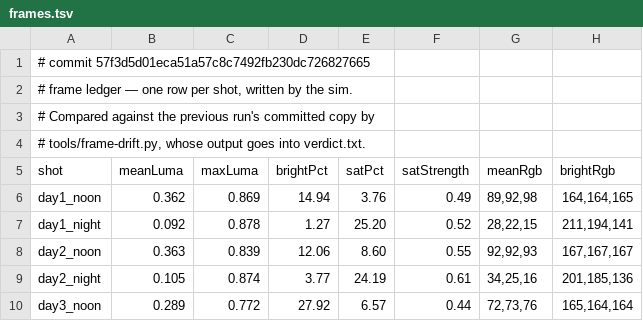
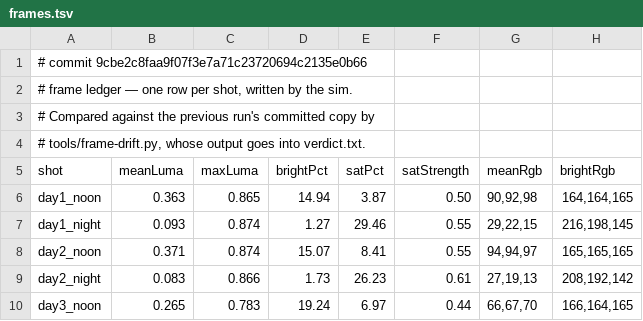
Before and after one commit to jsab258/ledger, a TSV file: game-design/sim-shots/frames.tsv, drawn as a sheet; only a part is shown; the diff covers the shown part only.

```diff
--- a/game-design/sim-shots/frames.tsv
+++ b/game-design/sim-shots/frames.tsv
@@ -1,2 +1,2 @@
-# commit 57f3d5d01eca51a57c8c7492fb230dc726827665
+# commit 9cbe2c8faa9f07f3e7a71c23720694c2135e0b66
 # frame ledger — one row per shot, written by the sim.
@@ -5,6 +5,6 @@
 shot	meanLuma	maxLuma	brightPct	satPct	satStrength	meanRgb	brightRgb
-day1_noon	0.362	0.869	14.94	3.76	0.49	89,92,98	164,164,165
-day1_night	0.092	0.878	1.27	25.20	0.52	28,22,15	211,194,141
-day2_noon	0.363	0.839	12.06	8.60	0.55	92,92,93	167,167,167
-day2_night	0.105	0.874	3.77	24.19	0.61	34,25,16	201,185,136
-day3_noon	0.289	0.772	27.92	6.57	0.44	72,73,76	165,164,164
+day1_noon	0.363	0.865	14.94	3.87	0.50	90,92,98	164,164,165
+day1_night	0.093	0.874	1.27	29.46	0.55	29,22,15	216,198,145
+day2_noon	0.371	0.874	15.07	8.41	0.55	94,94,97	165,165,165
+day2_night	0.083	0.866	1.73	26.23	0.61	27,19,13	208,192,142
+day3_noon	0.265	0.783	19.24	6.97	0.44	66,67,70	166,164,165
```
Also changed, not shown: 103 edited cells elsewhere in this file, 8 other files.
